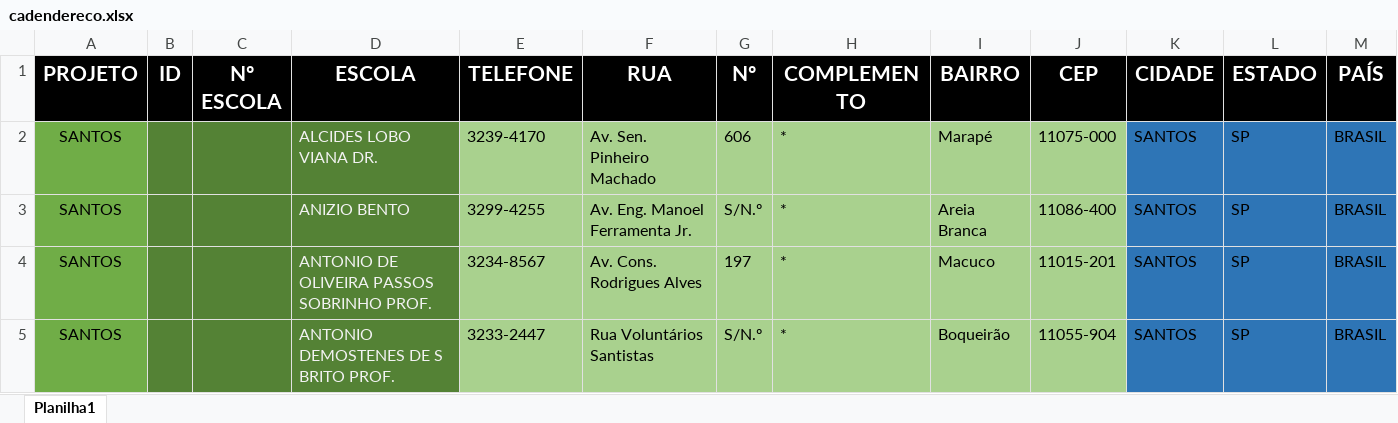
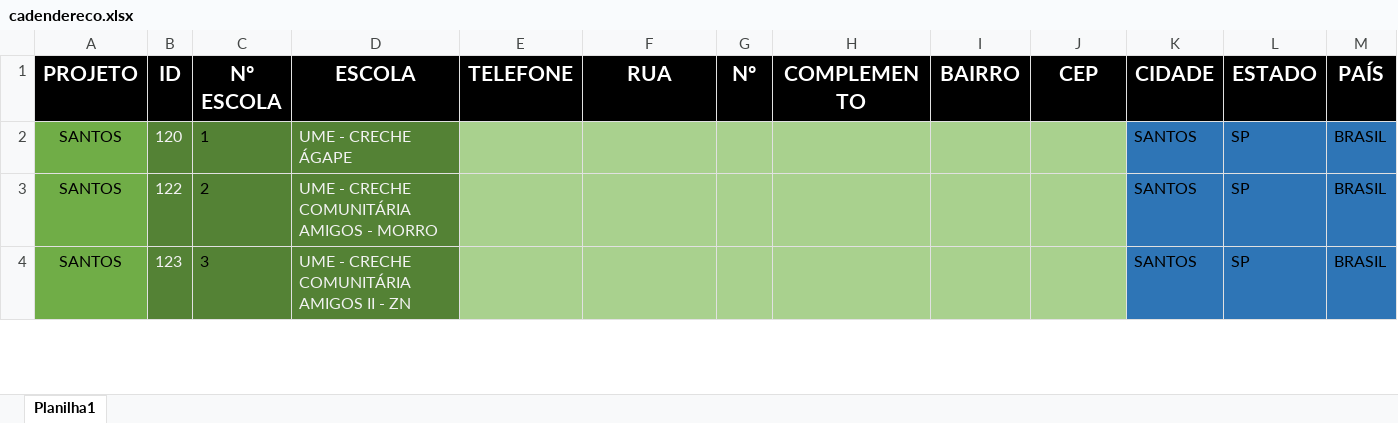
Before and after one commit to Alexandre1313/system_sys_back, an Excel workbook: core/utils/cadendereco.xlsx, sheet Planilha1, drawn as a sheet; only a part is shown; values as stored, in another font and other column widths than the file's, no borders; removed rows and columns are numbered as before the commit, all else as after; the diff covers the shown part only; the diff names each change by its address in the sheet, - before the commit and + after, or states it on an @@ line.

```diff
--- a/core/utils/cadendereco.xlsx (sheet Planilha1)
+++ b/core/utils/cadendereco.xlsx (sheet Planilha1)
-B2 (ID): (empty)
+B2 (ID): 120
-C2 (Nº ESCOLA): (empty)
+C2 (Nº ESCOLA): 1
-D2 (ESCOLA): ALCIDES LOBO VIANA DR.
+D2 (ESCOLA): UME - CRECHE ÁGAPE
-E2 (TELEFONE): 3239-4170
+E2 (TELEFONE): (empty)
-F2 (RUA): Av. Sen. Pinheiro Machado
+F2 (RUA): (empty)
-G2 (Nº): 606
+G2 (Nº): (empty)
-H2 (COMPLEMENTO): *
+H2 (COMPLEMENTO): (empty)
-I2 (BAIRRO): Marapé
+I2 (BAIRRO): (empty)
-J2 (CEP): 11075-000
+J2 (CEP): (empty)
-row 3: SANTOS |  |  | ANIZIO BENTO | 3299-4255 | Av. Eng. Manoel Ferramenta Jr. | S/N.º | * | Areia Branca | 11086-400 | SANTOS | SP | BRASIL
-B3 (ID): (empty)
+B3 (ID): 122
-C3 (Nº ESCOLA): (empty)
+C3 (Nº ESCOLA): 2
-D3 (ESCOLA): ANTONIO DE OLIVEIRA PASSOS SOBRINHO PROF.
+D3 (ESCOLA): UME - CRECHE COMUNITÁRIA AMIGOS - MORRO
-E3 (TELEFONE): 3234-8567
+E3 (TELEFONE): (empty)
-F3 (RUA): Av. Cons. Rodrigues Alves
+F3 (RUA): (empty)
-G3 (Nº): 197
+G3 (Nº): (empty)
-H3:H4 (COMPLEMENTO): *
+H3:H4 (COMPLEMENTO): (empty)
-I3 (BAIRRO): Macuco
+I3 (BAIRRO): (empty)
-J3 (CEP): 11015-201
+J3 (CEP): (empty)
-B4 (ID): (empty)
+B4 (ID): 123
-C4 (Nº ESCOLA): (empty)
+C4 (Nº ESCOLA): 3
-D4 (ESCOLA): ANTONIO DEMOSTENES DE S BRITO PROF.
+D4 (ESCOLA): UME - CRECHE COMUNITÁRIA AMIGOS II - ZN
-E4 (TELEFONE): 3233-2447
+E4 (TELEFONE): (empty)
-F4 (RUA): Rua Voluntários Santistas
+F4 (RUA): (empty)
-G4 (Nº): S/N.º
+G4 (Nº): (empty)
-I4 (BAIRRO): Boqueirão
+I4 (BAIRRO): (empty)
-J4 (CEP): 11055-904
+J4 (CEP): (empty)
```
Also changed, not shown: 68 added rows, 67 removed rows, 174 edited cells and cell formats elsewhere in this sheet, core/utils/cadastrodeitens.xlsx, 5 other files.
